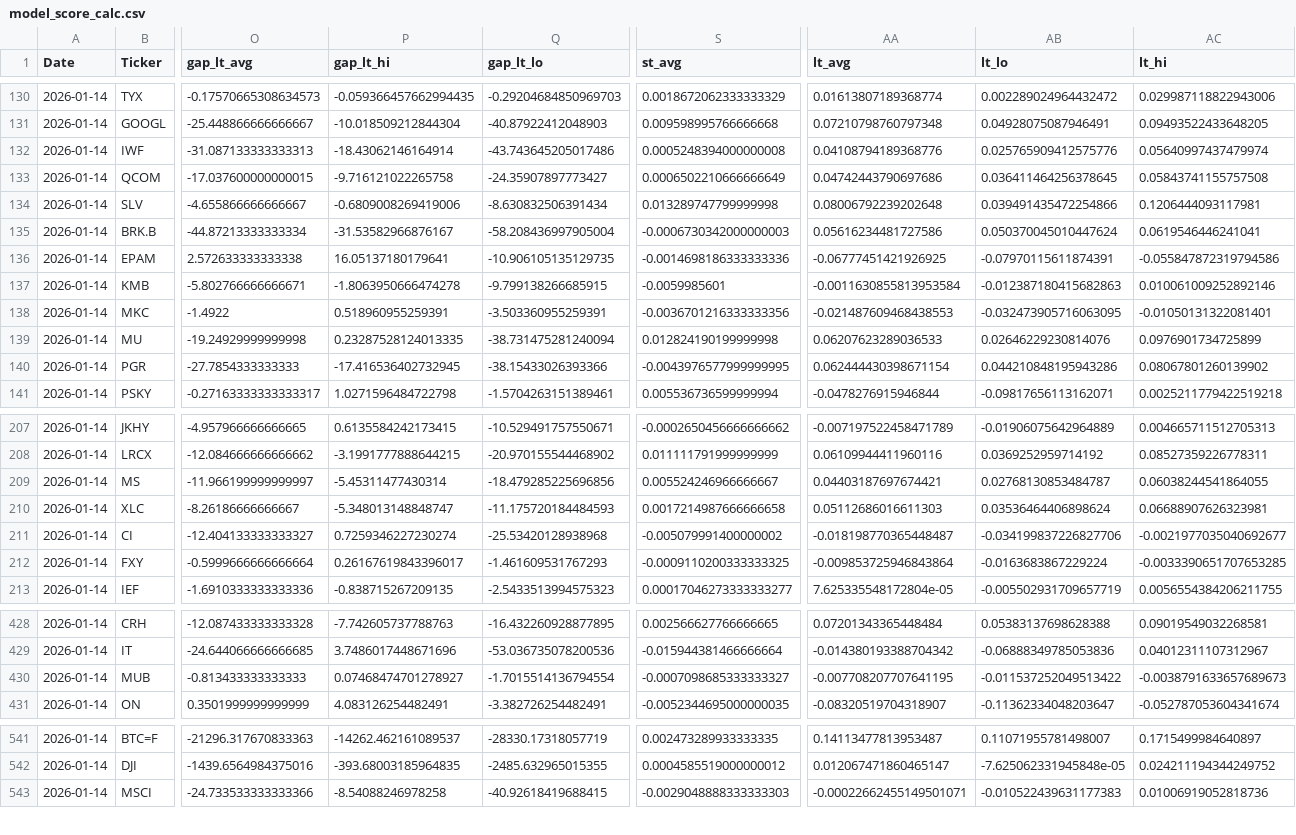
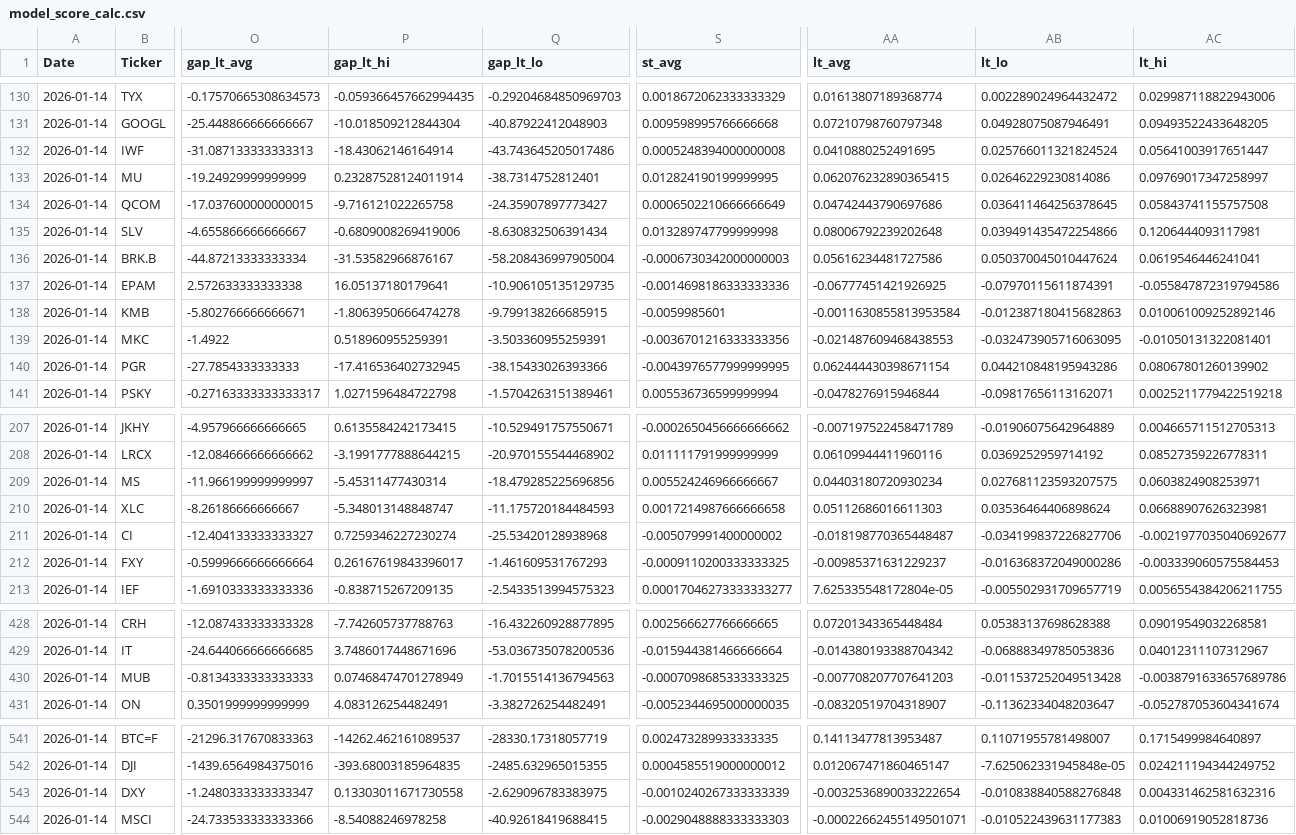
Before and after one commit to MarkmentumResearch/Demo, a CSV file: data/model_score_calc.csv, drawn as a sheet; only a part is shown, gaps mark what is left out; removed rows and columns are numbered as before the commit, all else as after; rows hold the shown columns only; the diff covers the shown part only; the diff names each change by its address in the sheet, - before the commit and + after, or states it on an @@ line.

```diff
--- a/data/model_score_calc.csv
+++ b/data/model_score_calc.csv
-AA132 (lt_avg): 0.04108794189368776
+AA132 (lt_avg): 0.0410880252491695
-AB132 (lt_lo): 0.025765909412575776
+AB132 (lt_lo): 0.025766011321824524
-AC132 (lt_hi): 0.05640997437479974
+AC132 (lt_hi): 0.05641003917651447
+row 133: 2026-01-14 | MU | -19.24929999999999 | 0.23287528124011914 | -38.7314752812401 | 0.012824190199999995 | 0.062076232890365415 | 0.02646229230814086 | 0.09769017347258997
-row 139: 2026-01-14 | MU | -19.24929999999998 | 0.23287528124013335 | -38.731475281240094 | 0.012824190199999998 | 0.06207623289036533 | 0.02646229230814076 | 0.0976901734725899
-AA209 (lt_avg): 0.04403187697674421
+AA209 (lt_avg): 0.04403180720930234
-AB209 (lt_lo): 0.02768130853484787
+AB209 (lt_lo): 0.027681123593207575
-AC209 (lt_hi): 0.06038244541864055
+AC209 (lt_hi): 0.0603824908253971
-AA212 (lt_avg): -0.009853725946843864
+AA212 (lt_avg): -0.00985371631229237
-AB212 (lt_lo): -0.0163683867229224
+AB212 (lt_lo): -0.016368372049000286
-AC212 (lt_hi): -0.0033390651707653285
+AC212 (lt_hi): -0.003339060575584453
-O430 (gap_lt_avg): -0.813433333333333
+O430 (gap_lt_avg): -0.8134333333333333
-P430 (gap_lt_hi): 0.07468474701278927
+P430 (gap_lt_hi): 0.07468474701278949
-Q430 (gap_lt_lo): -1.7015514136794554
+Q430 (gap_lt_lo): -1.7015514136794563
-S430 (st_avg): -0.0007098685333333327
+S430 (st_avg): -0.0007098685333333325
-AA430 (lt_avg): -0.007708207707641195
+AA430 (lt_avg): -0.007708207707641203
-AB430 (lt_lo): -0.011537252049513422
+AB430 (lt_lo): -0.011537252049513428
-AC430 (lt_hi): -0.0038791633657689673
+AC430 (lt_hi): -0.0038791633657689786
+row 543: 2026-01-14 | DXY | -1.2480333333333347 | 0.13303011671730558 | -2.629096783383975 | -0.0010240267333333339 | -0.0032536890033222654 | -0.010838840588276848 | 0.004331462581632316
```
Also changed, not shown: 36 edited cells elsewhere in this file, data/qry_graph_data_19.csv, data/qry_graph_data_20.csv, 45 other files.
